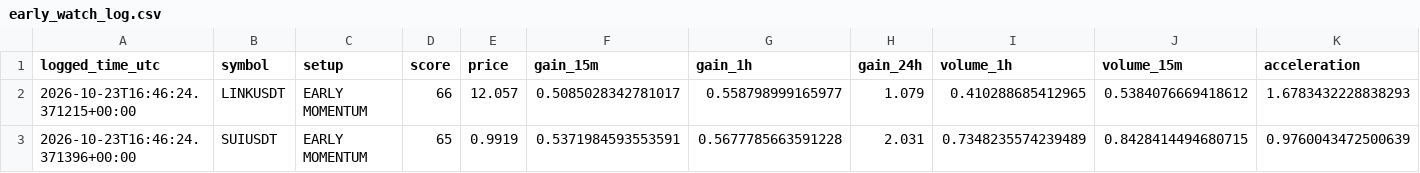
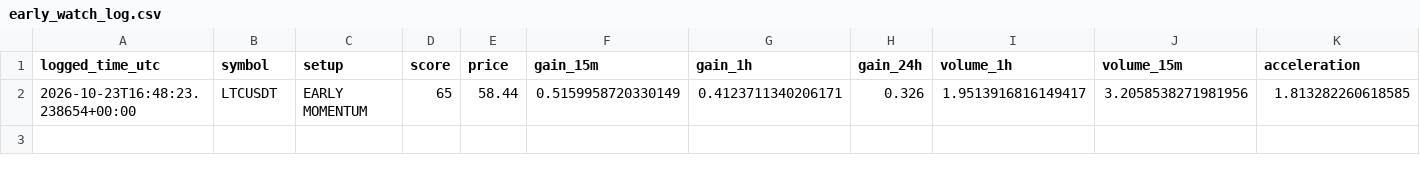
Before and after one commit to islam1977/koin, a CSV file: early_watch_log.csv, drawn as a sheet; only a part is shown; removed rows and columns are numbered as before the commit, all else as after; rows hold the shown columns only; the diff names each change by its address in the sheet, - before the commit and + after, or states it on an @@ line.

```diff
--- a/early_watch_log.csv
+++ b/early_watch_log.csv
-row 2: 2026-10-23T16:46:24.371215+00:00 | LINKUSDT | EARLY MOMENTUM | 66 | 12.057 | 0.5085028342781017 | 0.558798999165977 | 1.079 | 0.410288685412965 | 0.5384076669418612 | 1.6783432228838293
-row 3: 2026-10-23T16:46:24.371396+00:00 | SUIUSDT | EARLY MOMENTUM | 65 | 0.9919 | 0.5371984593553591 | 0.5677785663591228 | 2.031 | 0.7348235574239489 | 0.8428414494680715 | 0.9760043472500639
+row 2: 2026-10-23T16:48:23.238654+00:00 | LTCUSDT | EARLY MOMENTUM | 65 | 58.44 | 0.5159958720330149 | 0.4123711340206171 | 0.326 | 1.9513916816149417 | 3.2058538271981956 | 1.813282260618585
```
Also changed, not shown: 1 other file.
